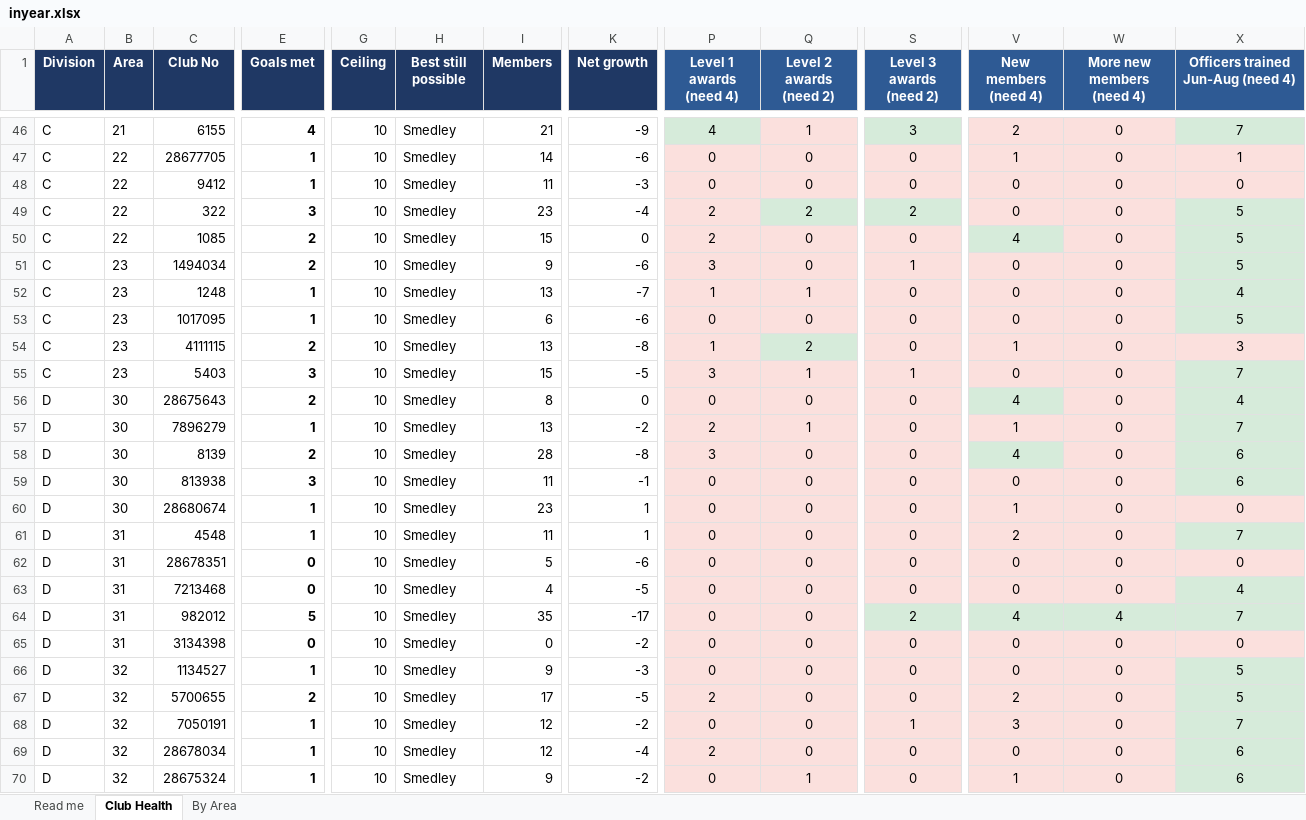
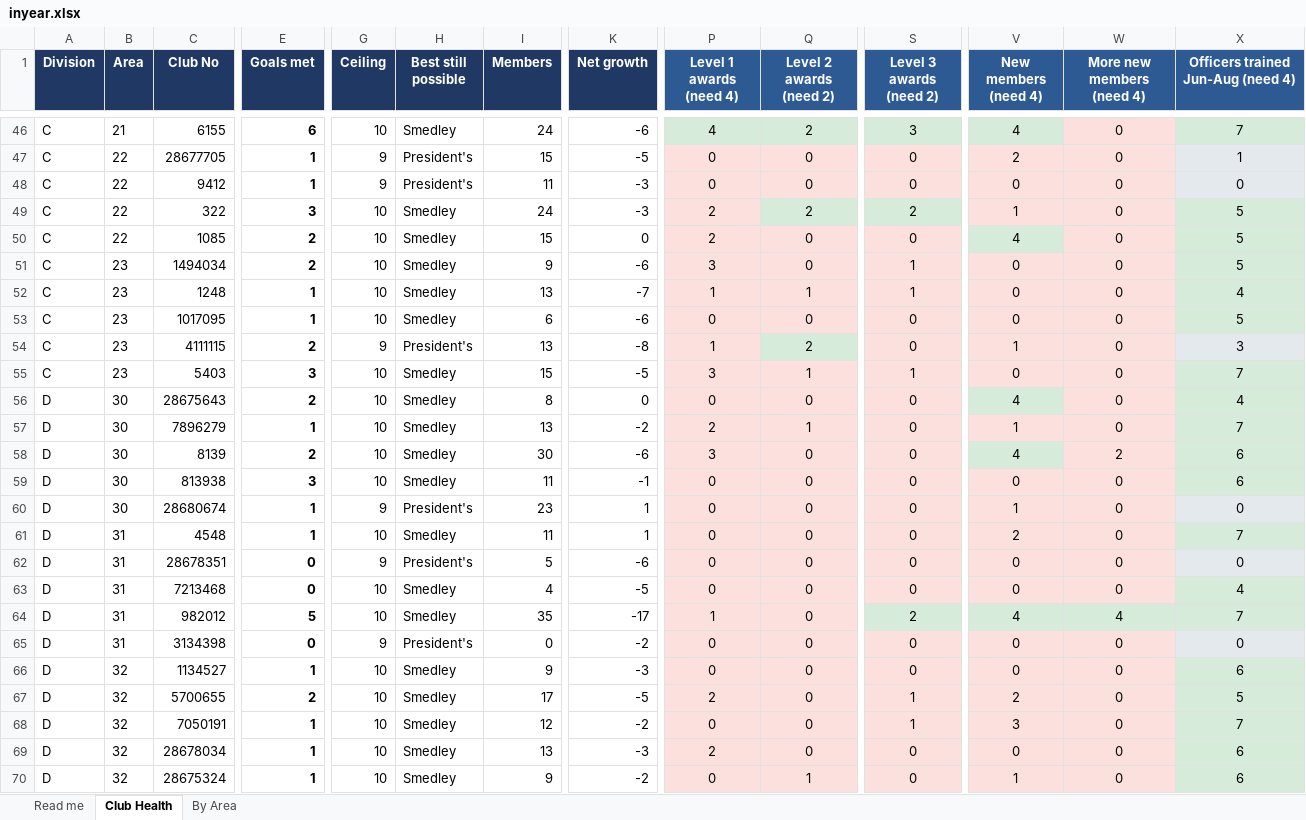
Before and after one commit to adrianwongstudio/d21-dcp, an Excel workbook: docs/inyear.xlsx, sheet Club Health, drawn as a sheet; only a part is shown, gaps mark what is left out; values as stored, in another font and other column widths than the file's, no borders; the diff covers the shown part only; the diff names each change by its address in the sheet, - before the commit and + after, or states it on an @@ line.

```diff
--- a/docs/inyear.xlsx (sheet Club Health)
+++ b/docs/inyear.xlsx (sheet Club Health)
-E46 (Goals met): 4
+E46 (Goals met): 6
-I46 (Members): 21
+I46 (Members): 24
-K46 (Net growth): -9
+K46 (Net growth): -6
-Q46 (Level 2 awards (need 2)): 1
+Q46 (Level 2 awards (need 2)): 2
-Q46 fill: #FBE0DD
+Q46 fill: #D6EBDA
-V46 (New members (need 4)): 2
+V46 (New members (need 4)): 4
-V46 fill: #FBE0DD
+V46 fill: #D6EBDA
-G47:G48 (Ceiling): 10
+G47:G48 (Ceiling): 9
-H47:H48 (Best still possible): Smedley
+H47:H48 (Best still possible): President's
-I47 (Members): 14
+I47 (Members): 15
-K47 (Net growth): -6
+K47 (Net growth): -5
-V47 (New members (need 4)): 1
+V47 (New members (need 4)): 2
-I49 (Members): 23
+I49 (Members): 24
-K49 (Net growth): -4
+K49 (Net growth): -3
-V49 (New members (need 4)): 0
+V49 (New members (need 4)): 1
-S52 (Level 3 awards (need 2)): 0
+S52 (Level 3 awards (need 2)): 1
-G54 (Ceiling): 10
+G54 (Ceiling): 9
-H54 (Best still possible): Smedley
+H54 (Best still possible): President's
-I58 (Members): 28
+I58 (Members): 30
-K58 (Net growth): -8
+K58 (Net growth): -6
-W58 (More new members (need 4)): 0
+W58 (More new members (need 4)): 2
-G60 (Ceiling): 10
+G60 (Ceiling): 9
-H60 (Best still possible): Smedley
+H60 (Best still possible): President's
-G62 (Ceiling): 10
+G62 (Ceiling): 9
-H62 (Best still possible): Smedley
+H62 (Best still possible): President's
-P64 (Level 1 awards (need 4)): 0
+P64 (Level 1 awards (need 4)): 1
-G65 (Ceiling): 10
+G65 (Ceiling): 9
-H65 (Best still possible): Smedley
+H65 (Best still possible): President's
-X66: 5
+X66: 6
-S67 (Level 3 awards (need 2)): 0
+S67 (Level 3 awards (need 2)): 1
-I69 (Members): 12
+I69 (Members): 13
-K69 (Net growth): -4
+K69 (Net growth): -3
```
Also changed, not shown: 177 edited cells and cell formats elsewhere in this sheet, sheet By Area, sheet Read me, 2 other files.
